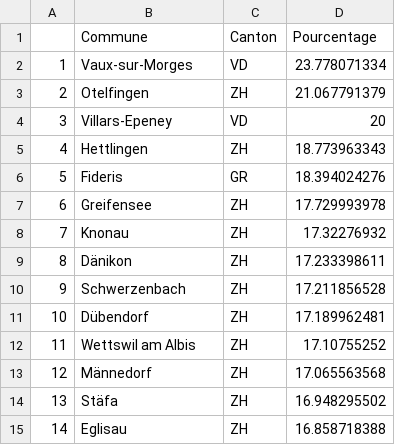
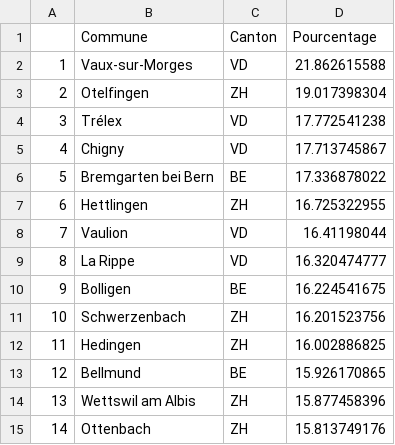
Before and after one commit to vey83/CN_2019, a CSV file: pop/output/FR/fr_top10-PVL.csv, drawn as a sheet; only a part is shown; the diff covers the shown part only.

```diff
--- a/pop/output/FR/fr_top10-PVL.csv
+++ b/pop/output/FR/fr_top10-PVL.csv
@@ -1,15 +1,15 @@
 "","Commune","Canton","Pourcentage"
-"1","Vaux-sur-Morges","VD",23.778071334
-"2","Otelfingen","ZH",21.067791379
-"3","Villars-Epeney","VD",20
-"4","Hettlingen","ZH",18.773963343
-"5","Fideris","GR",18.394024276
-"6","Greifensee","ZH",17.729993978
-"7","Knonau","ZH",17.32276932
-"8","Dänikon","ZH",17.233398611
-"9","Schwerzenbach","ZH",17.211856528
-"10","Dübendorf","ZH",17.189962481
-"11","Wettswil am Albis","ZH",17.10755252
-"12","Männedorf","ZH",17.065563568
-"13","Stäfa","ZH",16.948295502
-"14","Eglisau","ZH",16.858718388
+"1","Vaux-sur-Morges","VD",21.862615588
+"2","Otelfingen","ZH",19.017398304
+"3","Trélex","VD",17.772541238
+"4","Chigny","VD",17.713745867
+"5","Bremgarten bei Bern","BE",17.336878022
+"6","Hettlingen","ZH",16.725322955
+"7","Vaulion","VD",16.41198044
+"8","La Rippe","VD",16.320474777
+"9","Bolligen","BE",16.224541675
+"10","Schwerzenbach","ZH",16.201523756
+"11","Hedingen","ZH",16.002886825
+"12","Bellmund","BE",15.926170865
+"13","Wettswil am Albis","ZH",15.877458396
+"14","Ottenbach","ZH",15.813749176
```
Also changed, not shown: 94 edited cells elsewhere in this file, pop/output/FR/fr_top10-Le Centre.csv, pop/output/FR/fr_top10-Les Vert-e-s.csv, 3 other files.
